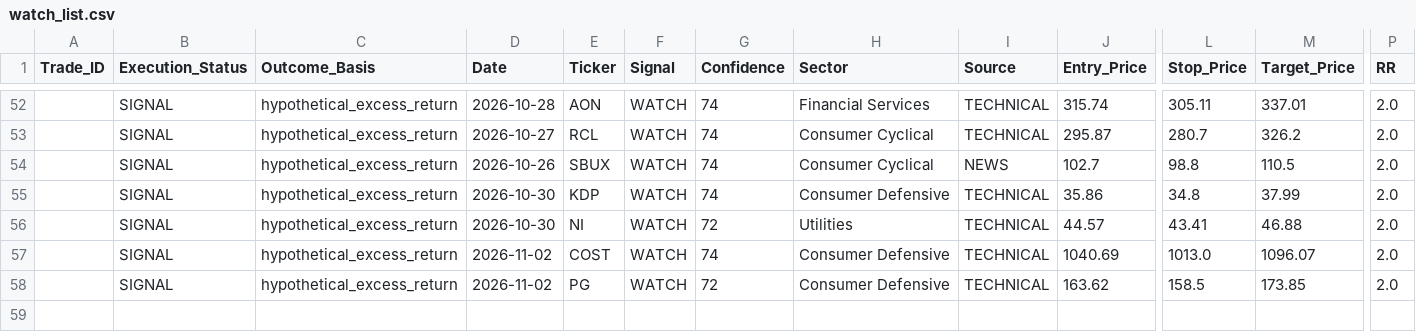
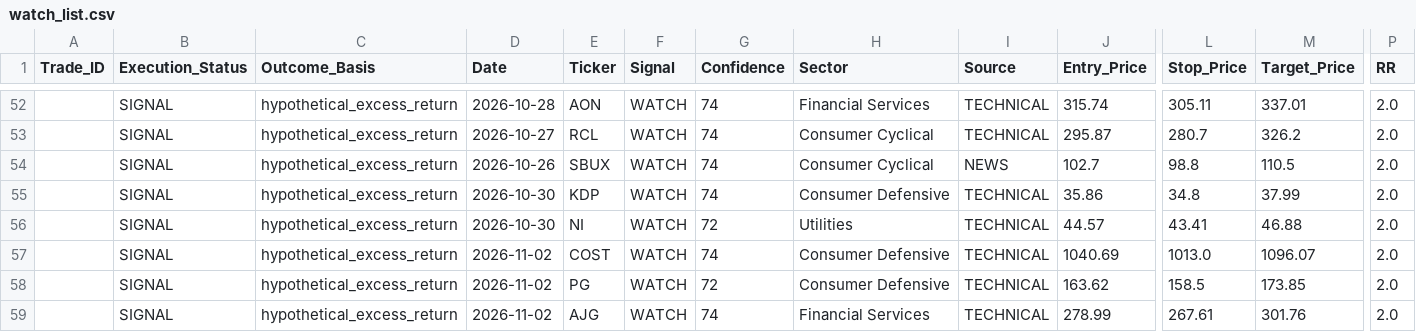
Before and after one commit to Vishvesh-Trivedi/LLM-Portfolio-Manager, a CSV file: StockScreener/watch_list.csv, drawn as a sheet; only a part is shown, gaps mark what is left out; rows hold the shown columns only; the diff names each change by its address in the sheet, - before the commit and + after, or states it on an @@ line.

```diff
--- a/StockScreener/watch_list.csv
+++ b/StockScreener/watch_list.csv
+row 59:  | SIGNAL | hypothetical_excess_return | 2026-11-02 | AJG | WATCH | 74 | Financial Services | TECHNICAL | 278.99 | 267.61 | 301.76 | 2.0
```
Also changed, not shown: StockScreener/rules_log.csv, StockScreener/stock_picks.csv, 5 other files.
